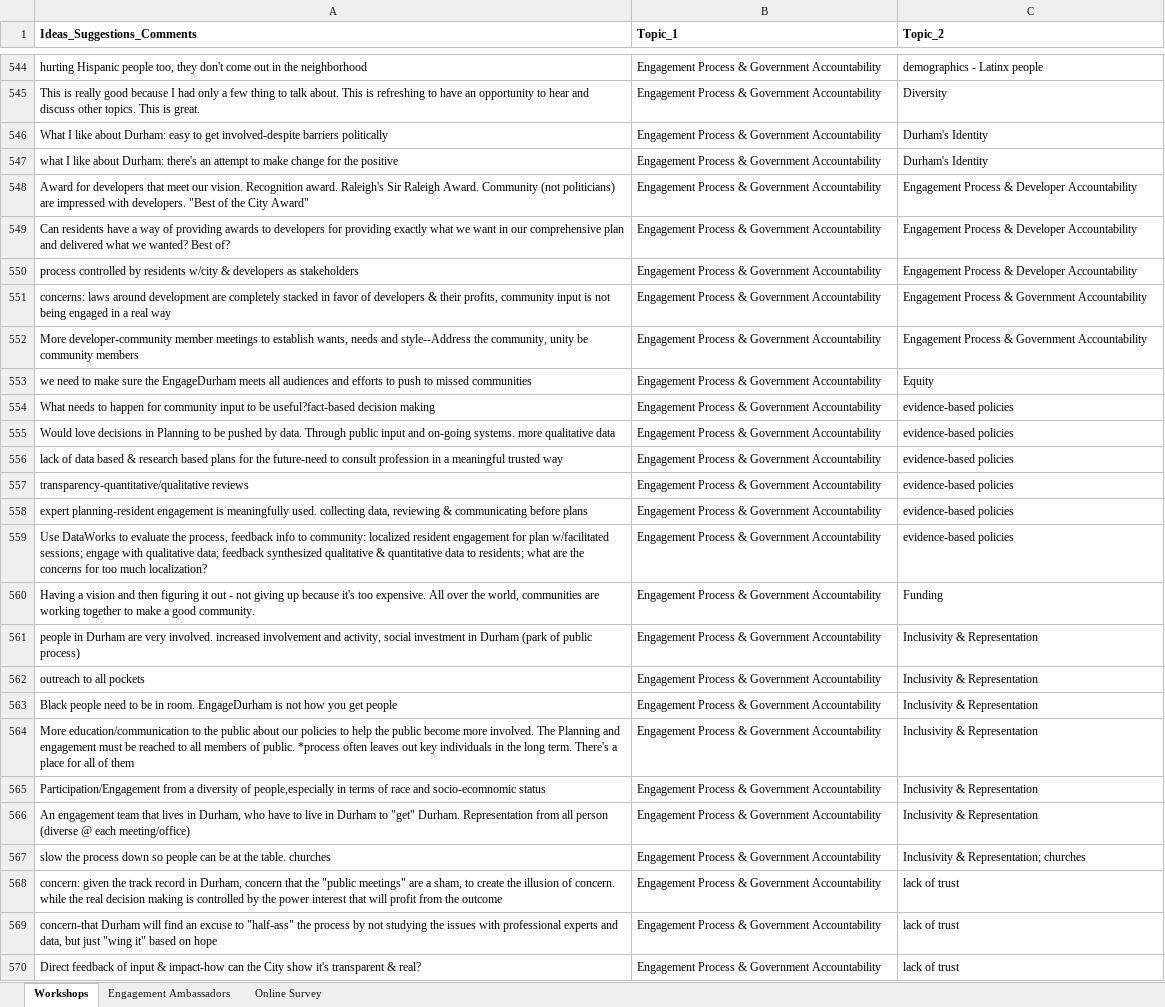
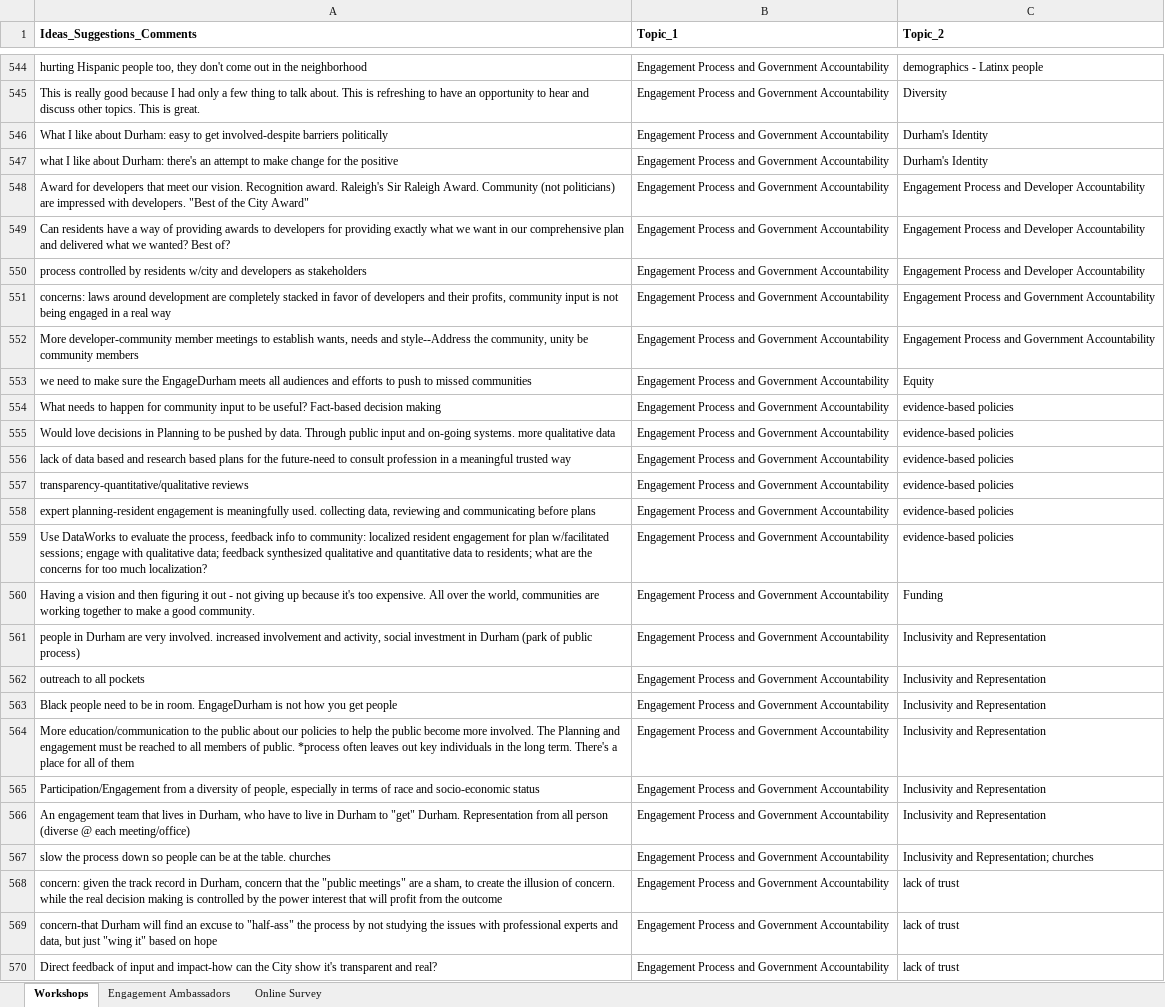
Before and after one commit to davidbradway/ENGAGEDurham, an Excel workbook: Input from Listening and Learning Engagement.xlsx, sheet Workshops, drawn as a sheet; only a part is shown, gaps mark what is left out; values as stored, in another font and other column widths than the file's, no borders; table styles not drawn; the diff covers the shown part only; the diff names each change by its address in the sheet, - before the commit and + after, or states it on an @@ line.

```diff
--- a/Input from Listening and Learning Engagement.xlsx (sheet Workshops)
+++ b/Input from Listening and Learning Engagement.xlsx (sheet Workshops)
-B544:B570 (Topic_1): Engagement Process & Government Accountability
+B544:B570 (Topic_1): Engagement Process and Government Accountability
-C548:C550 (Topic_2): Engagement Process & Developer Accountability
+C548:C550 (Topic_2): Engagement Process and Developer Accountability
-A550 (Ideas_Suggestions_Comments): …residents w/city & developers as…
+A550 (Ideas_Suggestions_Comments): …residents w/city and developers as…
-A551 (Ideas_Suggestions_Comments): …of developers & their profits,…
+A551 (Ideas_Suggestions_Comments): …of developers and their profits,…
-C551:C552 (Topic_2): Engagement Process & Government Accountability
+C551:C552 (Topic_2): Engagement Process and Government Accountability
-A554 (Ideas_Suggestions_Comments): …to be useful?fact-based decision making
+A554 (Ideas_Suggestions_Comments): …to be useful? Fact-based decision making
-A556 (Ideas_Suggestions_Comments): …data based & research based…
+A556 (Ideas_Suggestions_Comments): …data based and research based…
-A558 (Ideas_Suggestions_Comments): …data, reviewing & communicating before…
+A558 (Ideas_Suggestions_Comments): …data, reviewing and communicating before…
-A559 (Ideas_Suggestions_Comments): …synthesized qualitative & quantitative data…
+A559 (Ideas_Suggestions_Comments): …synthesized qualitative and quantitative data…
-C561:C566 (Topic_2): Inclusivity & Representation
+C561:C566 (Topic_2): Inclusivity and Representation
-A565 (Ideas_Suggestions_Comments): …diversity of people,especially in terms of race and socio-ecomnomic status
+A565 (Ideas_Suggestions_Comments): …diversity of people, especially in terms of race and socio-economic status
-C567 (Topic_2): Inclusivity & Representation; churches
+C567 (Topic_2): Inclusivity and Representation; churches
-A570 (Ideas_Suggestions_Comments): …of input & impact-how can the City show it's transparent & real?
+A570 (Ideas_Suggestions_Comments): …of input and impact-how can the City show it's transparent and real?
```
Also changed, not shown: 1907 edited cells elsewhere in this sheet, sheet Online Survey, sheet Engagement Ambassadors.
